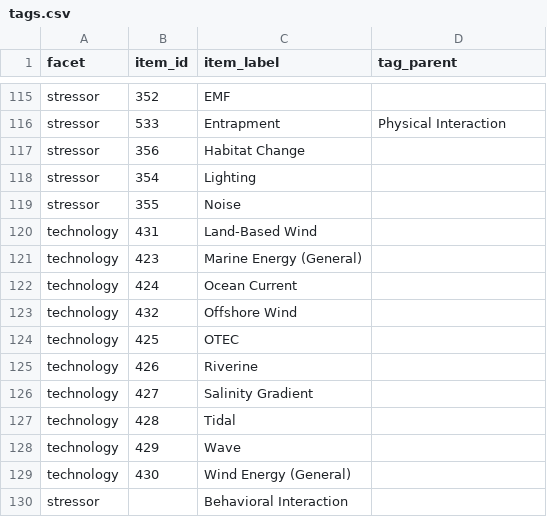
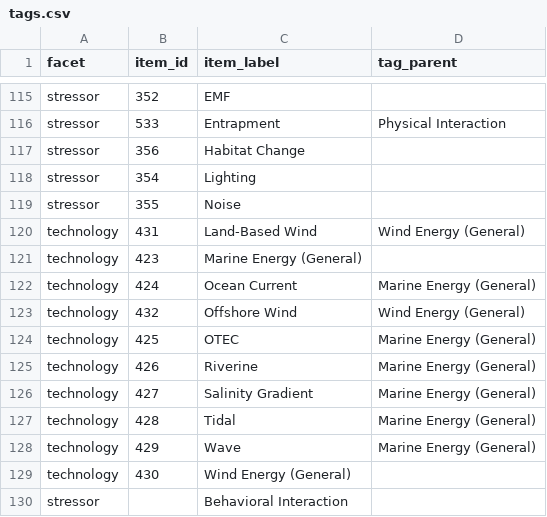
Before and after one commit to marineenergy/apps, a CSV file: data/tags.csv, drawn as a sheet; only a part is shown, gaps mark what is left out.

```diff
--- a/data/tags.csv
+++ b/data/tags.csv
@@ -119,11 +119,11 @@ stressor,354,Lighting,
 stressor,355,Noise,
-technology,431,Land-Based Wind,
+technology,431,Land-Based Wind,Wind Energy (General)
 technology,423,Marine Energy (General),
-technology,424,Ocean Current,
-technology,432,Offshore Wind,
-technology,425,OTEC,
-technology,426,Riverine,
-technology,427,Salinity Gradient,
-technology,428,Tidal,
-technology,429,Wave,
+technology,424,Ocean Current,Marine Energy (General)
+technology,432,Offshore Wind,Wind Energy (General)
+technology,425,OTEC,Marine Energy (General)
+technology,426,Riverine,Marine Energy (General)
+technology,427,Salinity Gradient,Marine Energy (General)
+technology,428,Tidal,Marine Energy (General)
+technology,429,Wave,Marine Energy (General)
 technology,430,Wind Energy (General),
```
Also changed, not shown: 23 other files.
